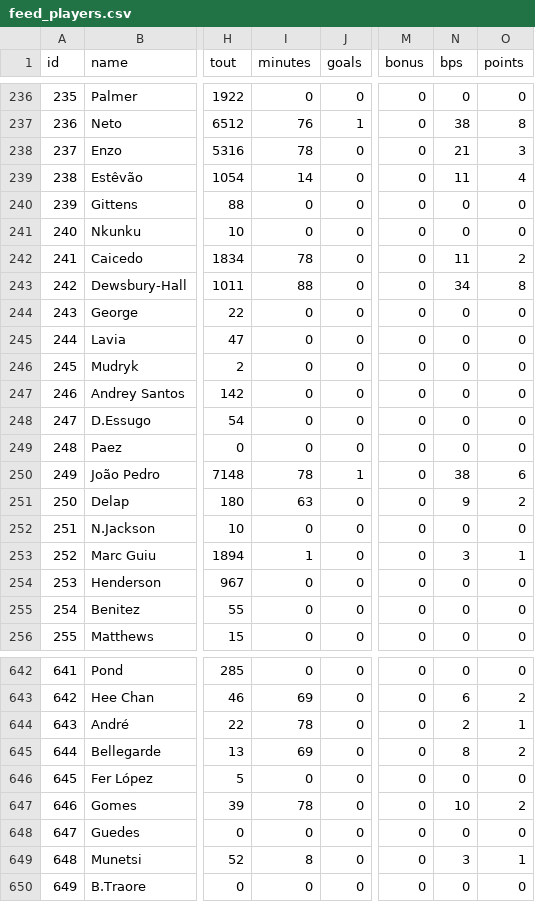
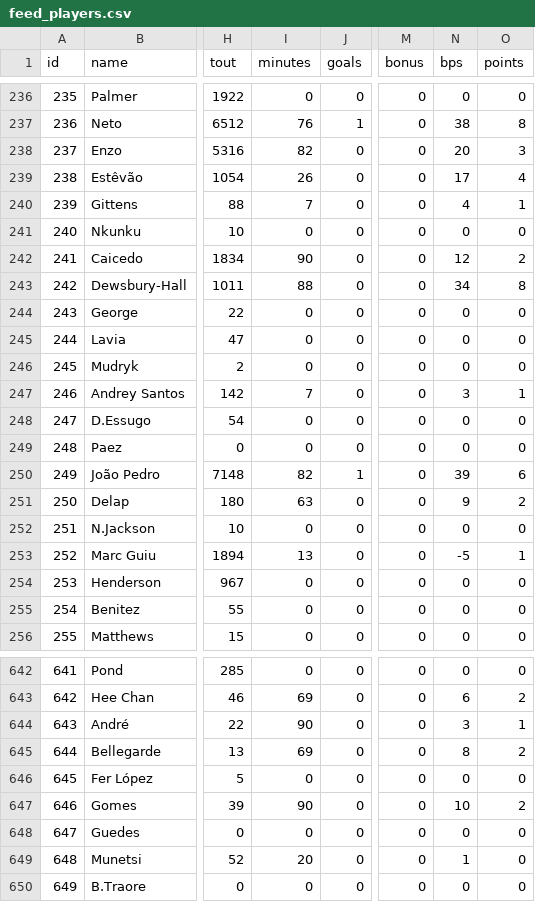
Before and after one commit to PharmaSajH/bears-live, a CSV file: public/feed_players.csv, drawn as a sheet; only a part is shown, gaps mark what is left out; the diff covers the shown part only; the diff names each change by its address in the sheet, - before the commit and + after, or states it on an @@ line.

```diff
--- a/public/feed_players.csv
+++ b/public/feed_players.csv
-I238 (minutes): 78
+I238 (minutes): 82
-N238 (bps): 21
+N238 (bps): 20
-I239 (minutes): 14
+I239 (minutes): 26
-N239 (bps): 11
+N239 (bps): 17
-I240 (minutes): 0
+I240 (minutes): 7
-N240 (bps): 0
+N240 (bps): 4
-O240 (points): 0
+O240 (points): 1
-I242 (minutes): 78
+I242 (minutes): 90
-N242 (bps): 11
+N242 (bps): 12
-I247 (minutes): 0
+I247 (minutes): 7
-N247 (bps): 0
+N247 (bps): 3
-O247 (points): 0
+O247 (points): 1
-I250 (minutes): 78
+I250 (minutes): 82
-N250 (bps): 38
+N250 (bps): 39
-I253 (minutes): 1
+I253 (minutes): 13
-N253 (bps): 3
+N253 (bps): -5
-I644 (minutes): 78
+I644 (minutes): 90
-N644 (bps): 2
+N644 (bps): 3
-I647 (minutes): 78
+I647 (minutes): 90
-I649 (minutes): 8
+I649 (minutes): 20
-N649 (bps): 3
+N649 (bps): 1
-O649 (points): 1
+O649 (points): 0
```
Also changed, not shown: 19 edited cells elsewhere in this file, 4 other files.
